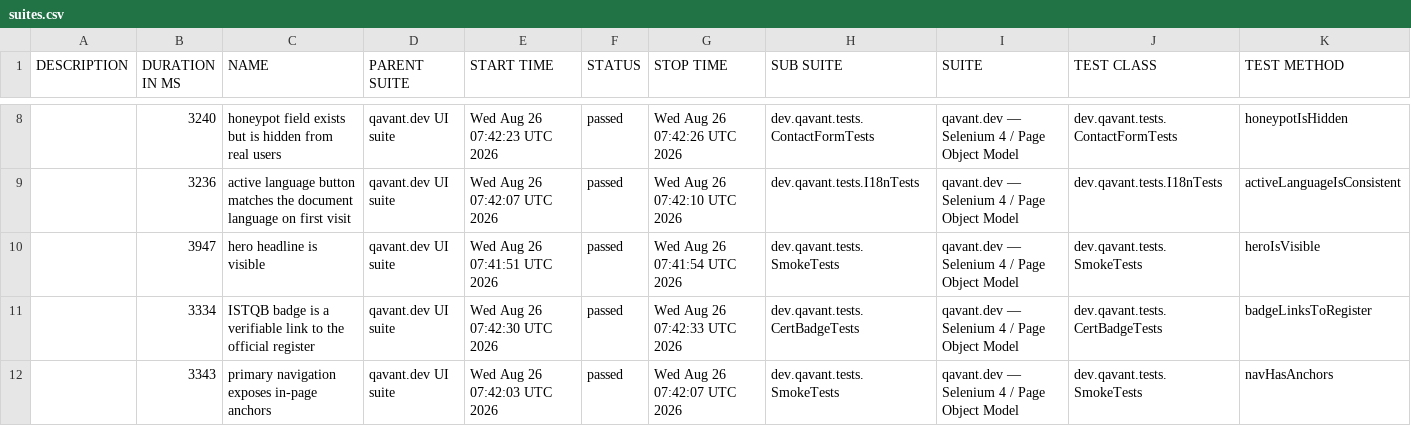
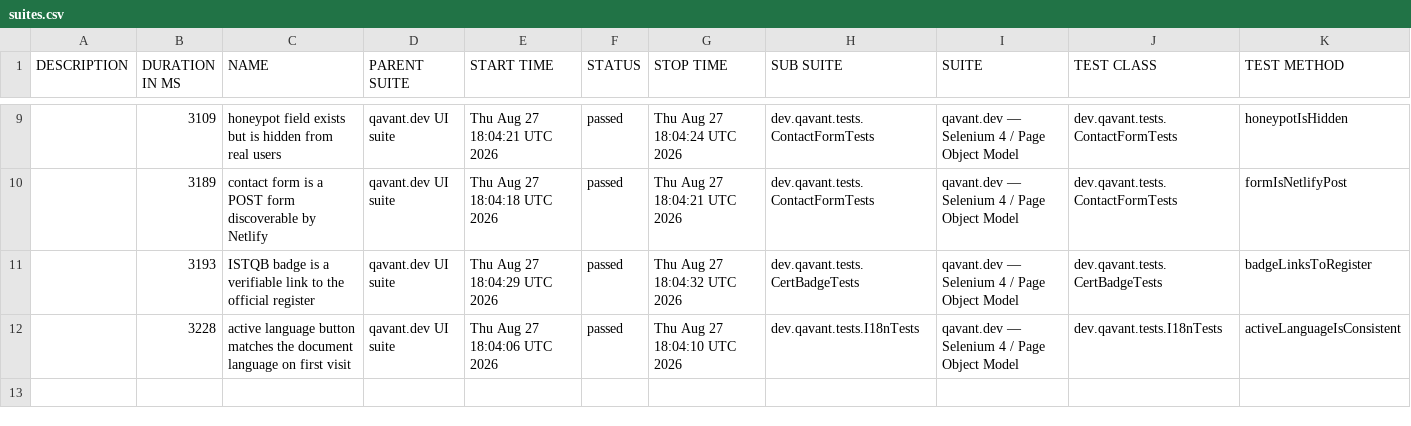
Before and after one commit to peterolah-qa/qavant-selenium, a CSV file: data/suites.csv, drawn as a sheet; only a part is shown, gaps mark what is left out; the diff covers the shown part only.

```diff
--- a/data/suites.csv
+++ b/data/suites.csv
@@ -8,5 +9,4 @@
-"","3240","honeypot field exists but is hidden from real users","qavant.dev UI suite","Wed Aug 26 07:42:23 UTC 2026","passed","Wed Aug 26 07:42:26 UTC 2026","dev.qavant.tests.ContactFormTests","qavant.dev — Selenium 4 / Page Object Model","dev.qavant.tests.ContactFormTests","honeypotIsHidden"
-"","3236","active language button matches the document language on first visit","qavant.dev UI suite","Wed Aug 26 07:42:07 UTC 2026","passed","Wed Aug 26 07:42:10 UTC 2026","dev.qavant.tests.I18nTests","qavant.dev — Selenium 4 / Page Object Model","dev.qavant.tests.I18nTests","activeLanguageIsConsistent"
-"","3947","hero headline is visible","qavant.dev UI suite","Wed Aug 26 07:41:51 UTC 2026","passed","Wed Aug 26 07:41:54 UTC 2026","dev.qavant.tests.SmokeTests","qavant.dev — Selenium 4 / Page Object Model","dev.qavant.tests.SmokeTests","heroIsVisible"
-"","3334","ISTQB badge is a verifiable link to the official register","qavant.dev UI suite","Wed Aug 26 07:42:30 UTC 2026","passed","Wed Aug 26 07:42:33 UTC 2026","dev.qavant.tests.CertBadgeTests","qavant.dev — Selenium 4 / Page Object Model","dev.qavant.tests.CertBadgeTests","badgeLinksToRegister"
-"","3343","primary navigation exposes in-page anchors","qavant.dev UI suite","Wed Aug 26 07:42:03 UTC 2026","passed","Wed Aug 26 07:42:07 UTC 2026","dev.qavant.tests.SmokeTests","qavant.dev — Selenium 4 / Page Object Model","dev.qavant.tests.SmokeTests","navHasAnchors"
+"","3109","honeypot field exists but is hidden from real users","qavant.dev UI suite","Thu Aug 27 18:04:21 UTC 2026","passed","Thu Aug 27 18:04:24 UTC 2026","dev.qavant.tests.ContactFormTests","qavant.dev — Selenium 4 / Page Object Model","dev.qavant.tests.ContactFormTests","honeypotIsHidden"
+"","3189","contact form is a POST form discoverable by Netlify","qavant.dev UI suite","Thu Aug 27 18:04:18 UTC 2026","passed","Thu Aug 27 18:04:21 UTC 2026","dev.qavant.tests.ContactFormTests","qavant.dev — Selenium 4 / Page Object Model","dev.qavant.tests.ContactFormTests","formIsNetlifyPost"
+"","3193","ISTQB badge is a verifiable link to the official register","qavant.dev UI suite","Thu Aug 27 18:04:29 UTC 2026","passed","Thu Aug 27 18:04:32 UTC 2026","dev.qavant.tests.CertBadgeTests","qavant.dev — Selenium 4 / Page Object Model","dev.qavant.tests.CertBadgeTests","badgeLinksToRegister"
+"","3228","active language button matches the document language on first visit","qavant.dev UI suite","Thu Aug 27 18:04:06 UTC 2026","passed","Thu Aug 27 18:04:10 UTC 2026","dev.qavant.tests.I18nTests","qavant.dev — Selenium 4 / Page Object Model","dev.qavant.tests.I18nTests","activeLanguageIsConsistent"
```
Also changed, not shown: 1 added row and 30 edited cells elsewhere in this file, 36 other files.
